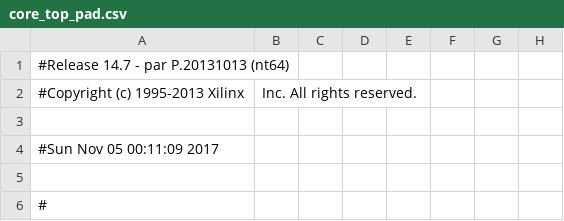
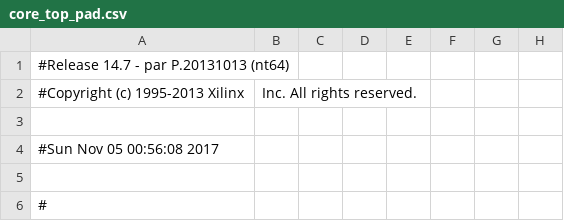
Before and after one commit to AarkenBen/ECE-3710, a CSV file: IR_repositioning/core_top_pad.csv, drawn as a sheet; only a part is shown; the diff names each change by its address in the sheet, - before the commit and + after, or states it on an @@ line.

```diff
--- a/IR_repositioning/core_top_pad.csv
+++ b/IR_repositioning/core_top_pad.csv
-A4: #Sun Nov 05 00:11:09 2017
+A4: #Sun Nov 05 00:56:08 2017
```
Also changed, not shown: 20 other files.
